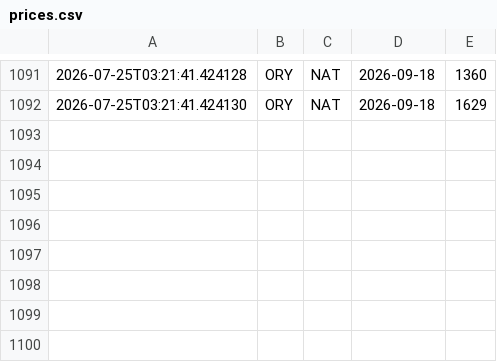
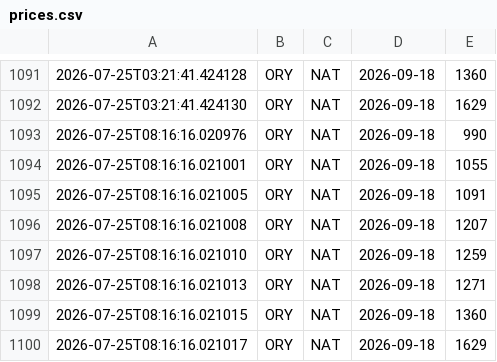
Before and after one commit to pauloeugenio/flypass, a CSV file: data/prices.csv, drawn as a sheet; only a part is shown, gaps mark what is left out.

Commit message:
Update flight prices

```diff
--- a/data/prices.csv
+++ b/data/prices.csv
@@ -1092 +1092,9 @@
 2026-07-25T03:21:41.424130,ORY,NAT,2026-09-18,1629,,
+2026-07-25T08:16:16.020976,ORY,NAT,2026-09-18,990,,
+2026-07-25T08:16:16.021001,ORY,NAT,2026-09-18,1055,,
+2026-07-25T08:16:16.021005,ORY,NAT,2026-09-18,1091,,
+2026-07-25T08:16:16.021008,ORY,NAT,2026-09-18,1207,,
+2026-07-25T08:16:16.021010,ORY,NAT,2026-09-18,1259,,
+2026-07-25T08:16:16.021013,ORY,NAT,2026-09-18,1271,,
+2026-07-25T08:16:16.021015,ORY,NAT,2026-09-18,1360,,
+2026-07-25T08:16:16.021017,ORY,NAT,2026-09-18,1629,,
```
